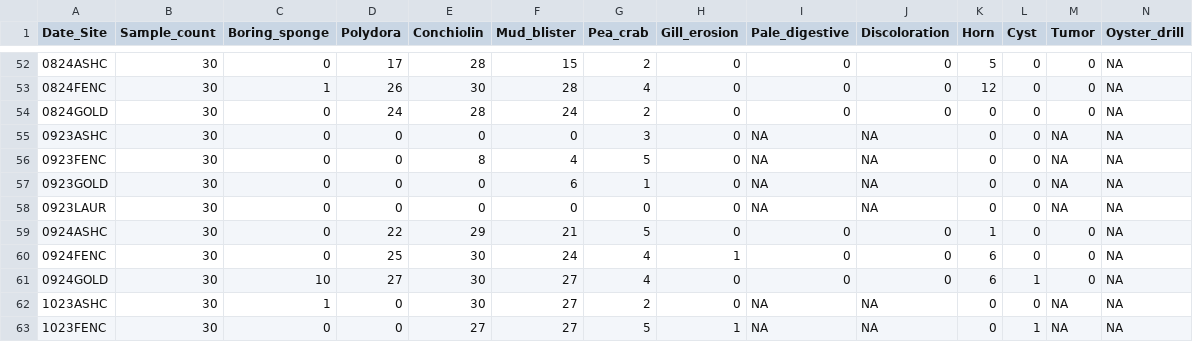
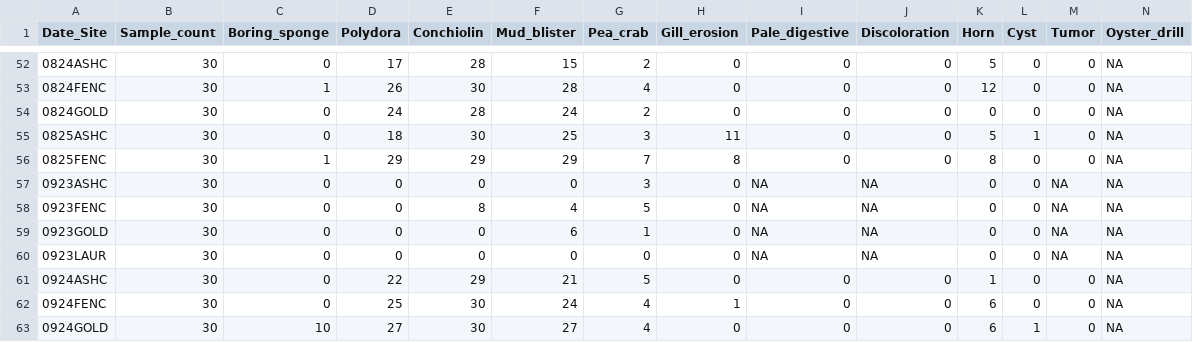
Before and after one commit to NEFSC/EAD-ASEB_EPA_LISS_Disease_Surveillance, a CSV file: Lab_Data_TissueProcessing/output/shell_pathology_counts.csv, drawn as a sheet; only a part is shown, gaps mark what is left out; the shorter side is filled out with more unchanged rows; rows hold the shown columns only; the diff names each change by its address in the sheet, - before the commit and + after, or states it on an @@ line.

```diff
--- a/Lab_Data_TissueProcessing/output/shell_pathology_counts.csv
+++ b/Lab_Data_TissueProcessing/output/shell_pathology_counts.csv
+row 55: 0825ASHC | 30 | 0 | 18 | 30 | 25 | 3 | 11 | 0 | 0 | 5 | 1 | 0 | NA
+row 56: 0825FENC | 30 | 1 | 29 | 29 | 29 | 7 | 8 | 0 | 0 | 8 | 0 | 0 | NA
```
Also changed, not shown: Lab_Data_TissueProcessing/output/Completeness_tissue_processing_data.csv, Master_files/shell_pathology_all_data.csv, 11 other files.
